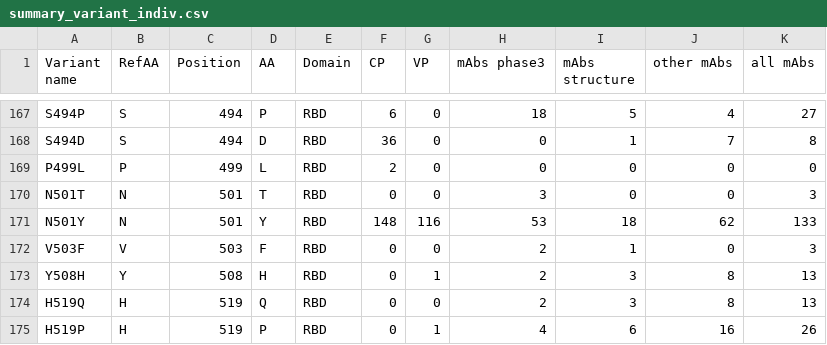
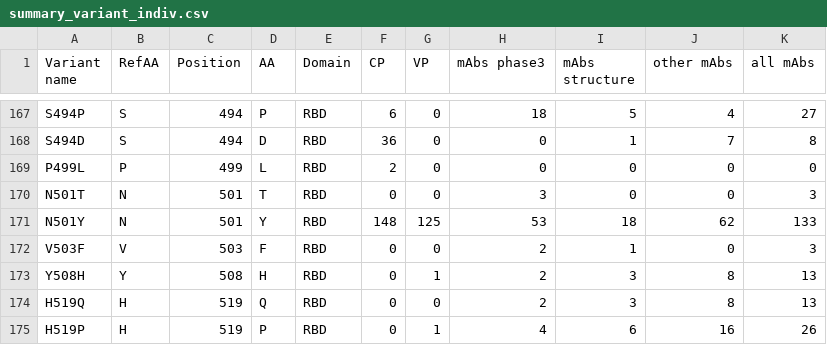
Before and after one commit to hivdb/covid-drdb-reports, a CSV file: report_tables/summary_variant_indiv.csv, drawn as a sheet; only a part is shown, gaps mark what is left out.

```diff
--- a/report_tables/summary_variant_indiv.csv
+++ b/report_tables/summary_variant_indiv.csv
@@ -170,3 +170,3 @@ P499L,P,499,L,RBD,2,0,0,0,0,0
 N501T,N,501,T,RBD,0,0,3,0,0,3
-N501Y,N,501,Y,RBD,148,116,53,18,62,133
+N501Y,N,501,Y,RBD,148,125,53,18,62,133
 V503F,V,503,F,RBD,0,0,2,1,0,3
```
Also changed, not shown: report_tables/summary_variant.csv, report_tables/summary_variant_indiv_vp.csv, 13 other files.
